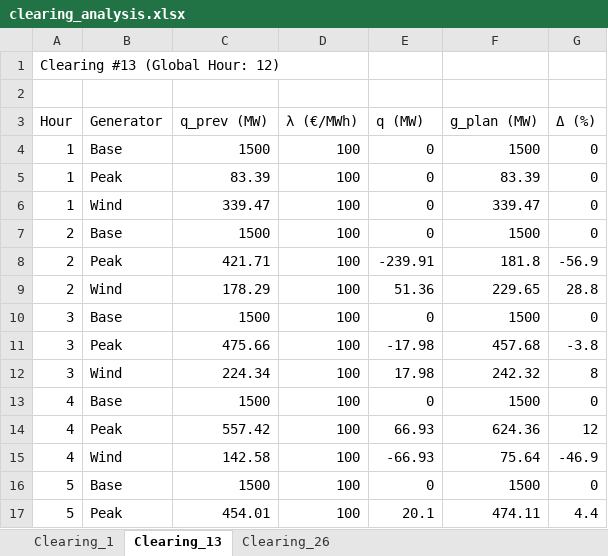
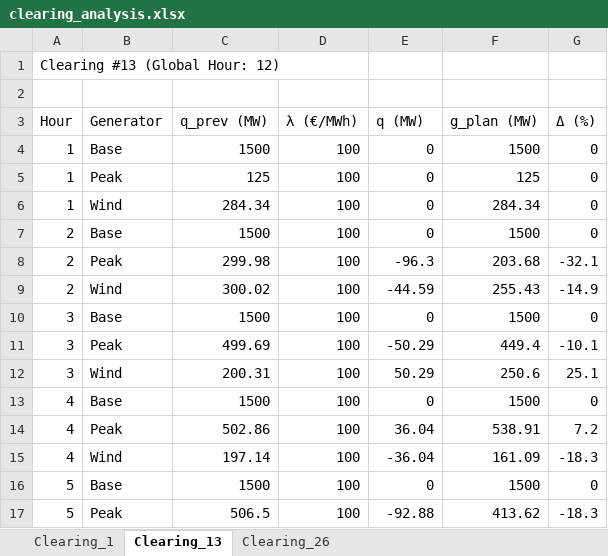
Before and after one commit to lauralidom/julia_market_clearing, an Excel workbook: simple_market_clearing/clearing_analysis.xlsx, sheet Clearing_13, drawn as a sheet; only a part is shown; values as stored, in another font and other column widths than the file's, no borders; the diff covers the shown part only; the diff names each change by its address in the sheet, - before the commit and + after, or states it on an @@ line.

```diff
--- a/simple_market_clearing/clearing_analysis.xlsx (sheet Clearing_13)
+++ b/simple_market_clearing/clearing_analysis.xlsx (sheet Clearing_13)
-C5 (q_prev (MW)): 83.39
+C5 (q_prev (MW)): 125
-F5 (g_plan (MW)): 83.39
+F5 (g_plan (MW)): 125
-C6 (q_prev (MW)): 339.47
+C6 (q_prev (MW)): 284.34
-F6 (g_plan (MW)): 339.47
+F6 (g_plan (MW)): 284.34
-C8 (q_prev (MW)): 421.71
+C8 (q_prev (MW)): 299.98
-E8 (q (MW)): -239.91
+E8 (q (MW)): -96.3
-F8 (g_plan (MW)): 181.8
+F8 (g_plan (MW)): 203.68
-G8 (Δ (%)): -56.9
+G8 (Δ (%)): -32.1
-C9 (q_prev (MW)): 178.29
+C9 (q_prev (MW)): 300.02
-E9 (q (MW)): 51.36
+E9 (q (MW)): -44.59
-F9 (g_plan (MW)): 229.65
+F9 (g_plan (MW)): 255.43
-G9 (Δ (%)): 28.8
+G9 (Δ (%)): -14.9
-C11 (q_prev (MW)): 475.66
+C11 (q_prev (MW)): 499.69
-E11 (q (MW)): -17.98
+E11 (q (MW)): -50.29
-F11 (g_plan (MW)): 457.68
+F11 (g_plan (MW)): 449.4
-G11 (Δ (%)): -3.8
+G11 (Δ (%)): -10.1
-C12 (q_prev (MW)): 224.34
+C12 (q_prev (MW)): 200.31
-E12 (q (MW)): 17.98
+E12 (q (MW)): 50.29
-F12 (g_plan (MW)): 242.32
+F12 (g_plan (MW)): 250.6
-G12 (Δ (%)): 8
+G12 (Δ (%)): 25.1
-C14 (q_prev (MW)): 557.42
+C14 (q_prev (MW)): 502.86
-E14 (q (MW)): 66.93
+E14 (q (MW)): 36.04
-F14 (g_plan (MW)): 624.36
+F14 (g_plan (MW)): 538.91
-G14 (Δ (%)): 12
+G14 (Δ (%)): 7.2
-C15 (q_prev (MW)): 142.58
+C15 (q_prev (MW)): 197.14
-E15 (q (MW)): -66.93
+E15 (q (MW)): -36.04
-F15 (g_plan (MW)): 75.64
+F15 (g_plan (MW)): 161.09
-G15 (Δ (%)): -46.9
+G15 (Δ (%)): -18.3
-C17 (q_prev (MW)): 454.01
+C17 (q_prev (MW)): 506.5
-E17 (q (MW)): 20.1
+E17 (q (MW)): -92.88
-F17 (g_plan (MW)): 474.11
+F17 (g_plan (MW)): 413.62
-G17 (Δ (%)): 4.4
+G17 (Δ (%)): -18.3
```
Also changed, not shown: 1 added row, 1 removed row and 100 edited cells elsewhere in this sheet, sheet Clearing_26, sheet Clearing_1, 3 other files.
